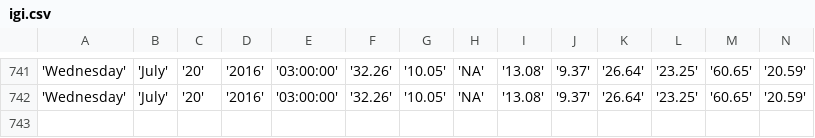
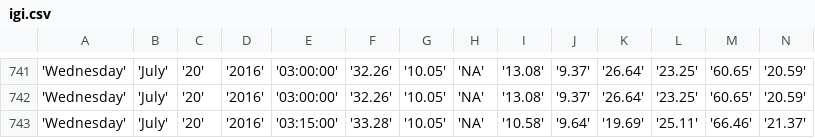
Before and after one commit to bibekpoddar/sdpcbdata, a CSV file: igi.csv, drawn as a sheet; only a part is shown, gaps mark what is left out; rows hold the shown columns only; the diff names each change by its address in the sheet, - before the commit and + after, or states it on an @@ line.

Commit message:
Updated data

```diff
--- a/igi.csv
+++ b/igi.csv
+row 743: 'Wednesday' | 'July' | '20' | '2016' | '03:15:00' | '33.28' | '10.05' | 'NA' | '10.58' | '9.64' | '19.69' | '25.11' | '66.46' | '21.37'
```
Also changed, not shown: av.csv, cl.csv, 3 other files.
